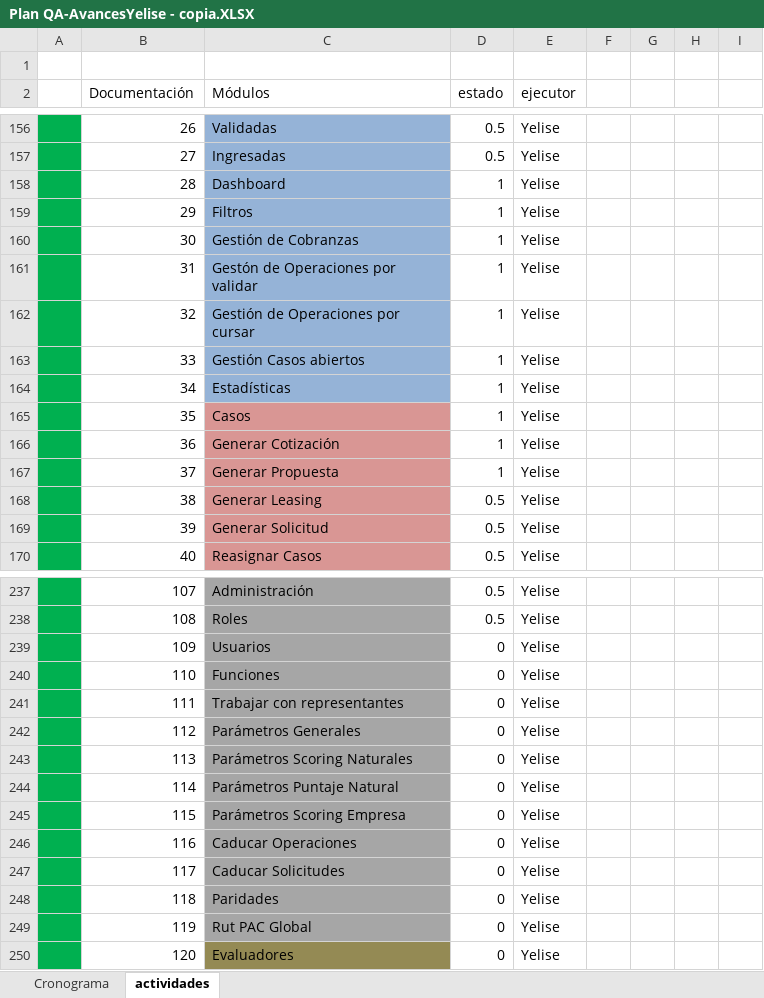
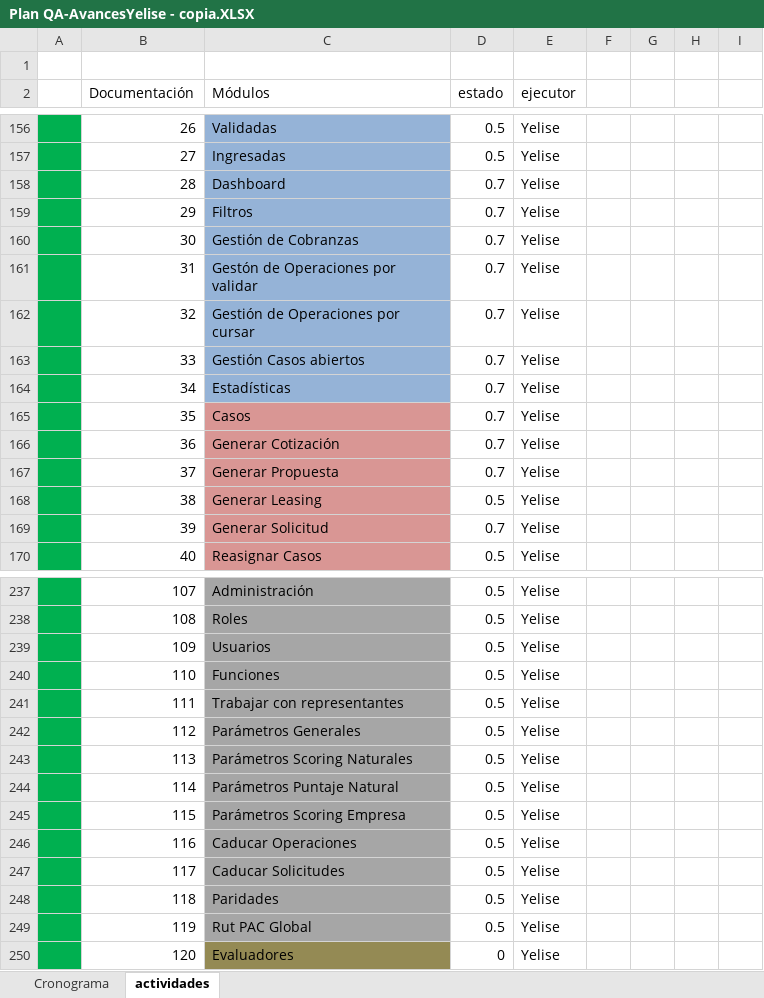
Before and after one commit to mvilches2508/Global-Testing, an Excel workbook: Plan QA-AvancesYelise - copia.XLSX, sheet actividades, drawn as a sheet; only a part is shown, gaps mark what is left out; values as stored, in another font and other column widths than the file's, no borders; charts and pictures not drawn; the diff covers the shown part only; the diff names each change by its address in the sheet, - before the commit and + after, or states it on an @@ line.

```diff
--- a/Plan QA-AvancesYelise - copia.XLSX (sheet actividades)
+++ b/Plan QA-AvancesYelise - copia.XLSX (sheet actividades)
-D158:D167 (estado): 1
+D158:D167 (estado): 0.7
-D169 (estado): 0.5
+D169 (estado): 0.7
-D239:D249 (estado): 0
+D239:D249 (estado): 0.5
```
Also changed, not shown: 28 edited cells elsewhere in this sheet.
